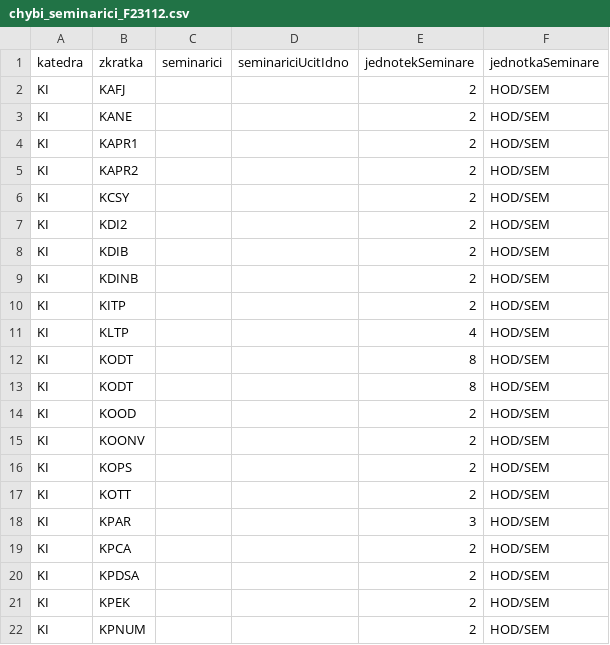
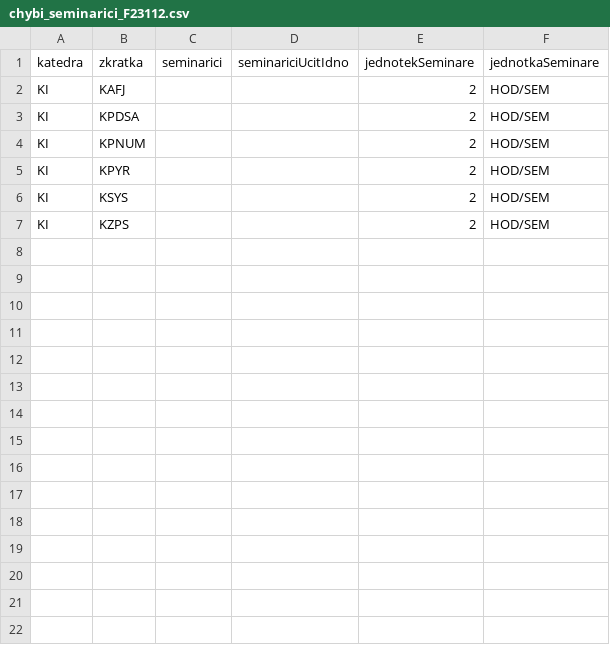
Before and after one commit to MFVS/kontrola-rozvrhu-extended, a CSV file: results_csv/chybi_seminarici_F23112.csv, drawn as a sheet; only a part is shown; the shorter side is filled out with more unchanged rows; the diff covers the shown part only; the diff names each change by its address in the sheet, - before the commit and + after, or states it on an @@ line.

```diff
--- a/results_csv/chybi_seminarici_F23112.csv
+++ b/results_csv/chybi_seminarici_F23112.csv
-row 3: KI | KANE |  |  | 2 | HOD/SEM
-row 4: KI | KAPR1 |  |  | 2 | HOD/SEM
-row 5: KI | KAPR2 |  |  | 2 | HOD/SEM
-row 6: KI | KCSY |  |  | 2 | HOD/SEM
-row 7: KI | KDI2 |  |  | 2 | HOD/SEM
-row 8: KI | KDIB |  |  | 2 | HOD/SEM
-row 9: KI | KDINB |  |  | 2 | HOD/SEM
-row 10: KI | KITP |  |  | 2 | HOD/SEM
-row 11: KI | KLTP |  |  | 4 | HOD/SEM
-row 12: KI | KODT |  |  | 8 | HOD/SEM
-row 13: KI | KODT |  |  | 8 | HOD/SEM
-row 14: KI | KOOD |  |  | 2 | HOD/SEM
-row 15: KI | KOONV |  |  | 2 | HOD/SEM
-row 16: KI | KOPS |  |  | 2 | HOD/SEM
-row 17: KI | KOTT |  |  | 2 | HOD/SEM
-row 18: KI | KPAR |  |  | 3 | HOD/SEM
-row 19: KI | KPCA |  |  | 2 | HOD/SEM
-row 21: KI | KPEK |  |  | 2 | HOD/SEM
```
Also changed, not shown: 11 removed rows elsewhere in this file, results_csv/cviceni_bez_cvicich_F23112.csv, results_csv/cvicici_bez_cviceni_F23112.csv, 11 other files.
